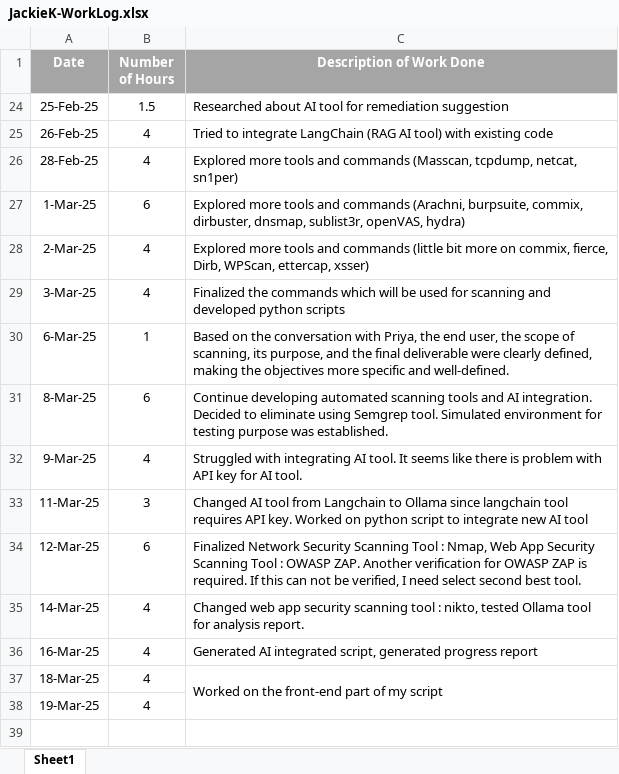
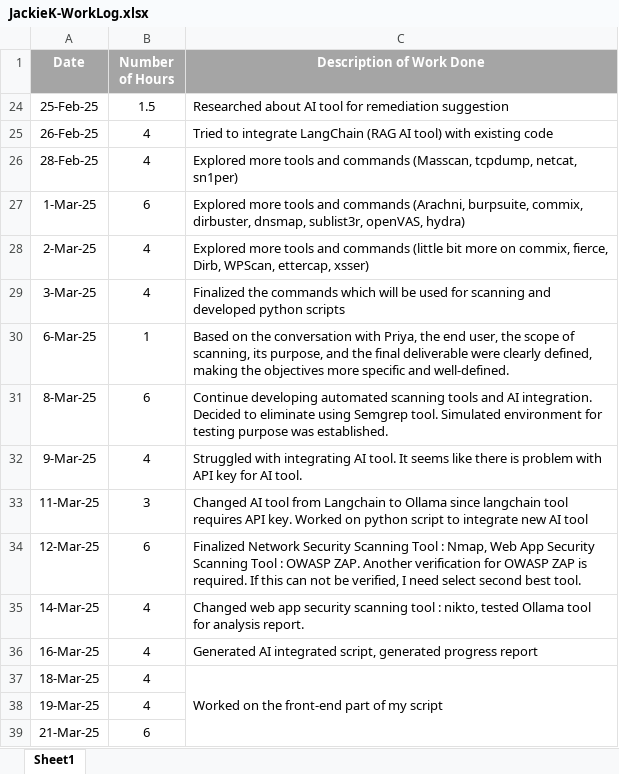
Before and after one commit to Jackie-Douglas/W25_4495_S1_JackieK, an Excel workbook: Misc/JackieK-WorkLog.xlsx, sheet Sheet1, drawn as a sheet; values as stored, in another font and other column widths than the file's, no borders; the diff names each change by its address in the sheet, - before the commit and + after, or states it on an @@ line.

Commit message:
Add files via upload

```diff
--- a/Misc/JackieK-WorkLog.xlsx (sheet Sheet1)
+++ b/Misc/JackieK-WorkLog.xlsx (sheet Sheet1)
+row 39: 21-Mar-25 | 6
```
